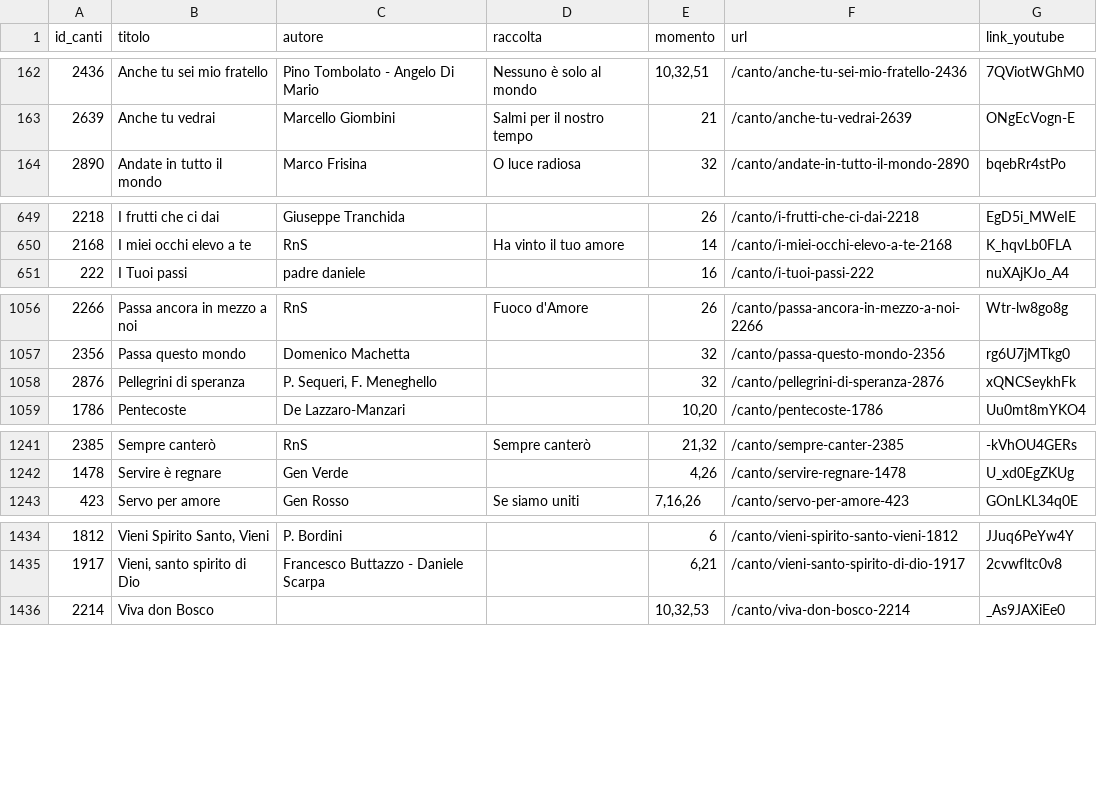
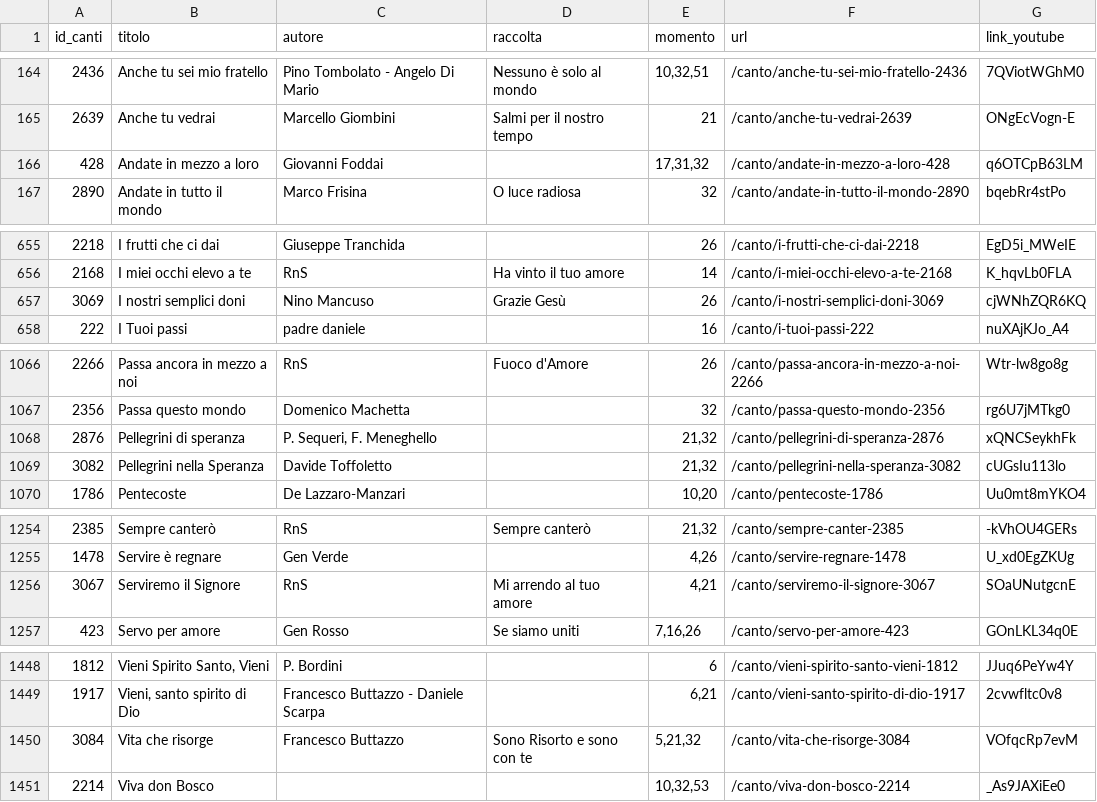
Before and after one commit to dennisangemi/hildegard, a CSV file: data/anagrafica_canti.csv, drawn as a sheet; only a part is shown, gaps mark what is left out; the diff covers the shown part only.

```diff
--- a/data/anagrafica_canti.csv
+++ b/data/anagrafica_canti.csv
@@ -163,2 +165,3 @@ id_canti,titolo,autore,raccolta,momento,url,link_youtube
 2639,Anche tu vedrai,Marcello Giombini,Salmi per il nostro tempo,21,/canto/anche-tu-vedrai-2639,ONgEcVogn-E
+428,Andate in mezzo a loro,Giovanni Foddai,,"17,31,32",/canto/andate-in-mezzo-a-loro-428,q6OTCpB63LM
 2890,Andate in tutto il mondo,Marco Frisina,O luce radiosa,32,/canto/andate-in-tutto-il-mondo-2890,bqebRr4stPo
@@ -650,2 +656,3 @@ id_canti,titolo,autore,raccolta,momento,url,link_youtube
 2168,I miei occhi elevo a te ,RnS,Ha vinto il tuo amore,14,/canto/i-miei-occhi-elevo-a-te-2168,K_hqvLb0FLA
+3069,I nostri semplici doni,Nino Mancuso,Grazie Gesù,26,/canto/i-nostri-semplici-doni-3069,cjWNhZQR6KQ
 222,I Tuoi passi,padre daniele ,,16,/canto/i-tuoi-passi-222,nuXAjKJo_A4
@@ -1057,3 +1067,4 @@ id_canti,titolo,autore,raccolta,momento,url,link_youtube
 2356,Passa questo mondo,Domenico Machetta,,32,/canto/passa-questo-mondo-2356,rg6U7jMTkg0
-2876,Pellegrini di speranza,"P. Sequeri, F. Meneghello",,32,/canto/pellegrini-di-speranza-2876,xQNCSeykhFk
+2876,Pellegrini di speranza,"P. Sequeri, F. Meneghello",,"21,32",/canto/pellegrini-di-speranza-2876,xQNCSeykhFk
+3082,Pellegrini nella Speranza,Davide Toffoletto,,"21,32",/canto/pellegrini-nella-speranza-3082,cUGsIu113lo
 1786,Pentecoste,De Lazzaro-Manzari,,"10,20",/canto/pentecoste-1786,Uu0mt8mYKO4
@@ -1242,2 +1255,3 @@ id_canti,titolo,autore,raccolta,momento,url,link_youtube
 1478,Servire è regnare,Gen  Verde,,"4,26",/canto/servire-regnare-1478,U_xd0EgZKUg
+3067,Serviremo il Signore,RnS,Mi arrendo al tuo amore,"4,21",/canto/serviremo-il-signore-3067,SOaUNutgcnE
 423,Servo per amore,Gen Rosso,Se siamo uniti,"7,16,26",/canto/servo-per-amore-423,GOnLKL34q0E
@@ -1435,2 +1449,3 @@ id_canti,titolo,autore,raccolta,momento,url,link_youtube
 1917,"Vieni, santo spirito di Dio",Francesco Buttazzo - Daniele Scarpa,,"6,21",/canto/vieni-santo-spirito-di-dio-1917,2cvwfltc0v8
+3084,Vita che risorge,Francesco Buttazzo,Sono Risorto e sono con te,"5,21,32",/canto/vita-che-risorge-3084,VOfqcRp7evM
 2214,Viva don Bosco,,,"10,32,53",/canto/viva-don-bosco-2214,_As9JAXiEe0
```
Also changed, not shown: 11 added rows, 1 removed row and 6 edited cells elsewhere in this file, data/mean_text_similarities.csv, 15 other files.
